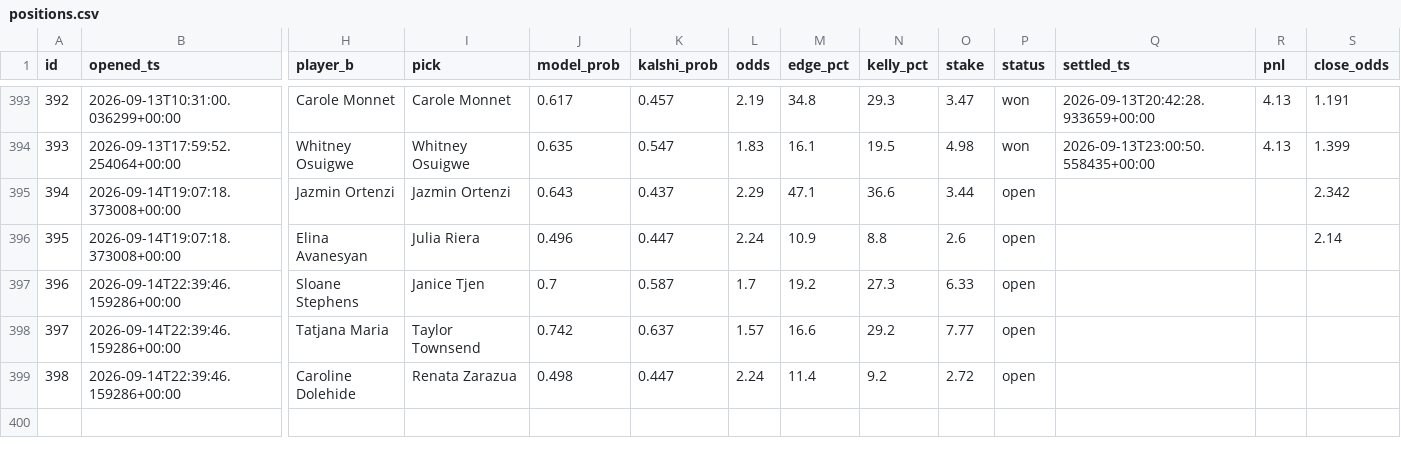
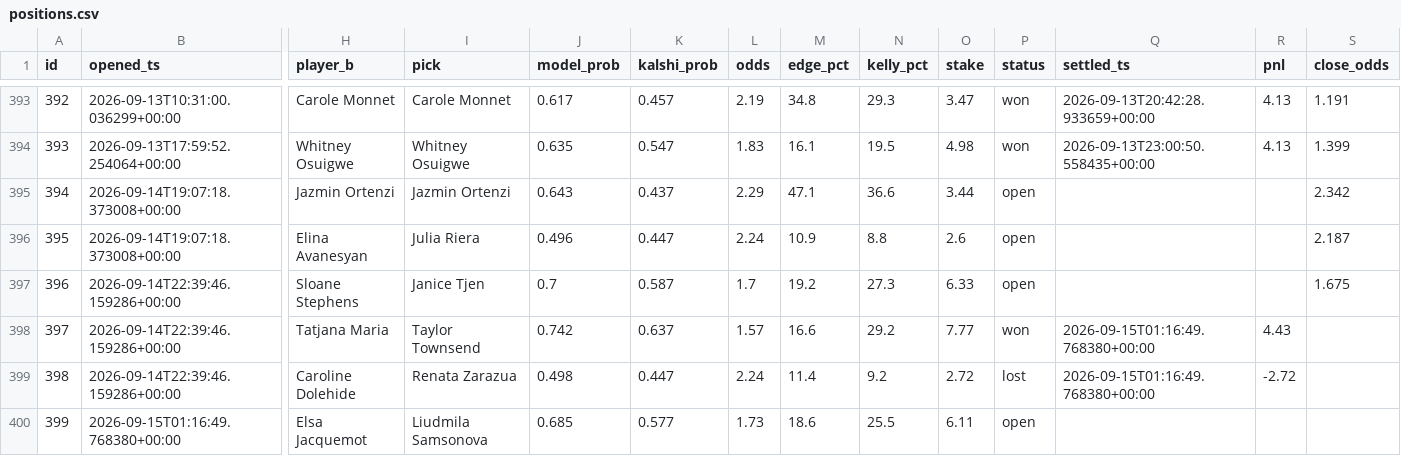
Before and after one commit to JorgeCampe/tennis-signals-bot, a CSV file: tennis_signals_bot/data/positions.csv, drawn as a sheet; only a part is shown, gaps mark what is left out; rows hold the shown columns only; the diff names each change by its address in the sheet, - before the commit and + after, or states it on an @@ line.

```diff
--- a/tennis_signals_bot/data/positions.csv
+++ b/tennis_signals_bot/data/positions.csv
-S396 (close_odds): 2.14
+S396 (close_odds): 2.187
-S397 (close_odds): (empty)
+S397 (close_odds): 1.675
-P398 (status): open
+P398 (status): won
-Q398:Q399 (settled_ts): (empty)
+Q398:Q399 (settled_ts): 2026-09-15T01:16:49.768380+00:00
-R398 (pnl): (empty)
+R398 (pnl): 4.43
-P399 (status): open
+P399 (status): lost
-R399 (pnl): (empty)
+R399 (pnl): -2.72
+row 400: 399 | 2026-09-15T01:16:49.768380+00:00 | Elsa Jacquemot | Liudmila Samsonova | 0.685 | 0.577 | 1.73 | 18.6 | 25.5 | 6.11 | open
```
Also changed, not shown: tennis_signals_bot/data/equity.csv, tennis_signals_bot/data/signals.csv, 2 other files.
